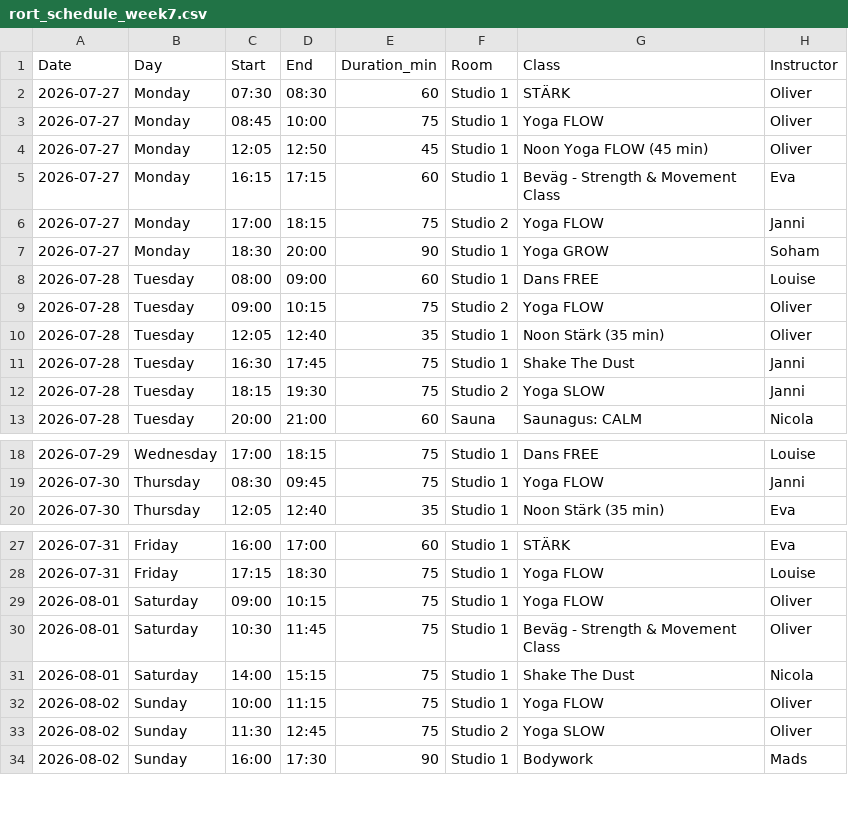
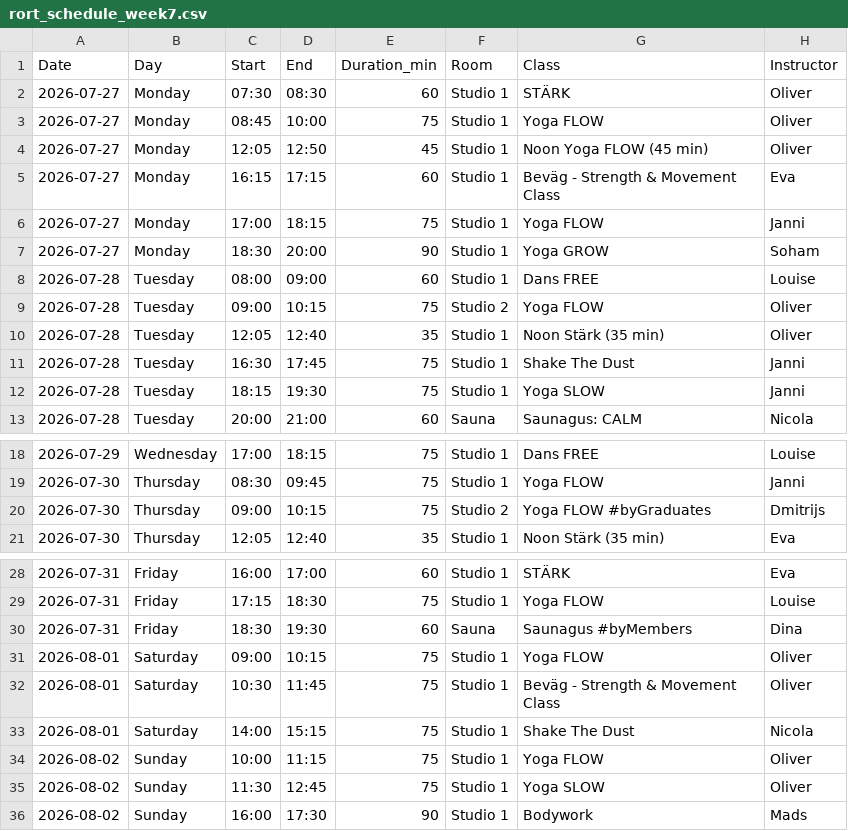
Before and after one commit to FreddyAngelo/rort-calendar, a CSV file: data/rort_schedule_week7.csv, drawn as a sheet; only a part is shown, gaps mark what is left out.

```diff
--- a/data/rort_schedule_week7.csv
+++ b/data/rort_schedule_week7.csv
@@ -5,3 +5,3 @@ Date,Day,Start,End,Duration_min,Room,Class,Instructor
 2026-07-27,Monday,16:15,17:15,60,Studio 1,Beväg - Strength & Movement Class,Eva
-2026-07-27,Monday,17:00,18:15,75,Studio 2,Yoga FLOW,Janni
+2026-07-27,Monday,17:00,18:15,75,Studio 1,Yoga FLOW,Janni
 2026-07-27,Monday,18:30,20:00,90,Studio 1,Yoga GROW,Soham
@@ -11,3 +11,3 @@ Date,Day,Start,End,Duration_min,Room,Class,Instructor
 2026-07-28,Tuesday,16:30,17:45,75,Studio 1,Shake The Dust,Janni
-2026-07-28,Tuesday,18:15,19:30,75,Studio 2,Yoga SLOW,Janni
+2026-07-28,Tuesday,18:15,19:30,75,Studio 1,Yoga SLOW,Janni
 2026-07-28,Tuesday,20:00,21:00,60,Sauna,Saunagus: CALM,Nicola
@@ -19,2 +19,3 @@ Date,Day,Start,End,Duration_min,Room,Class,Instructor
 2026-07-30,Thursday,08:30,09:45,75,Studio 1,Yoga FLOW,Janni
+2026-07-30,Thursday,09:00,10:15,75,Studio 2,Yoga FLOW #byGraduates,Dmitrijs
 2026-07-30,Thursday,12:05,12:40,35,Studio 1,Noon Stärk (35 min),Eva
@@ -28,2 +29,3 @@ Date,Day,Start,End,Duration_min,Room,Class,Instructor
 2026-07-31,Friday,17:15,18:30,75,Studio 1,Yoga FLOW,Louise
+2026-07-31,Friday,18:30,19:30,60,Sauna,Saunagus #byMembers,Dina
 2026-08-01,Saturday,09:00,10:15,75,Studio 1,Yoga FLOW,Oliver
@@ -32,3 +34,3 @@ Date,Day,Start,End,Duration_min,Room,Class,Instructor
 2026-08-02,Sunday,10:00,11:15,75,Studio 1,Yoga FLOW,Oliver
-2026-08-02,Sunday,11:30,12:45,75,Studio 2,Yoga SLOW,Oliver
+2026-08-02,Sunday,11:30,12:45,75,Studio 1,Yoga SLOW,Oliver
 2026-08-02,Sunday,16:00,17:30,90,Studio 1,Bodywork,Mads
```
Also changed, not shown: data/rort_schedule_week11.csv, data/rort_schedule_week3.csv, 6 other files.
